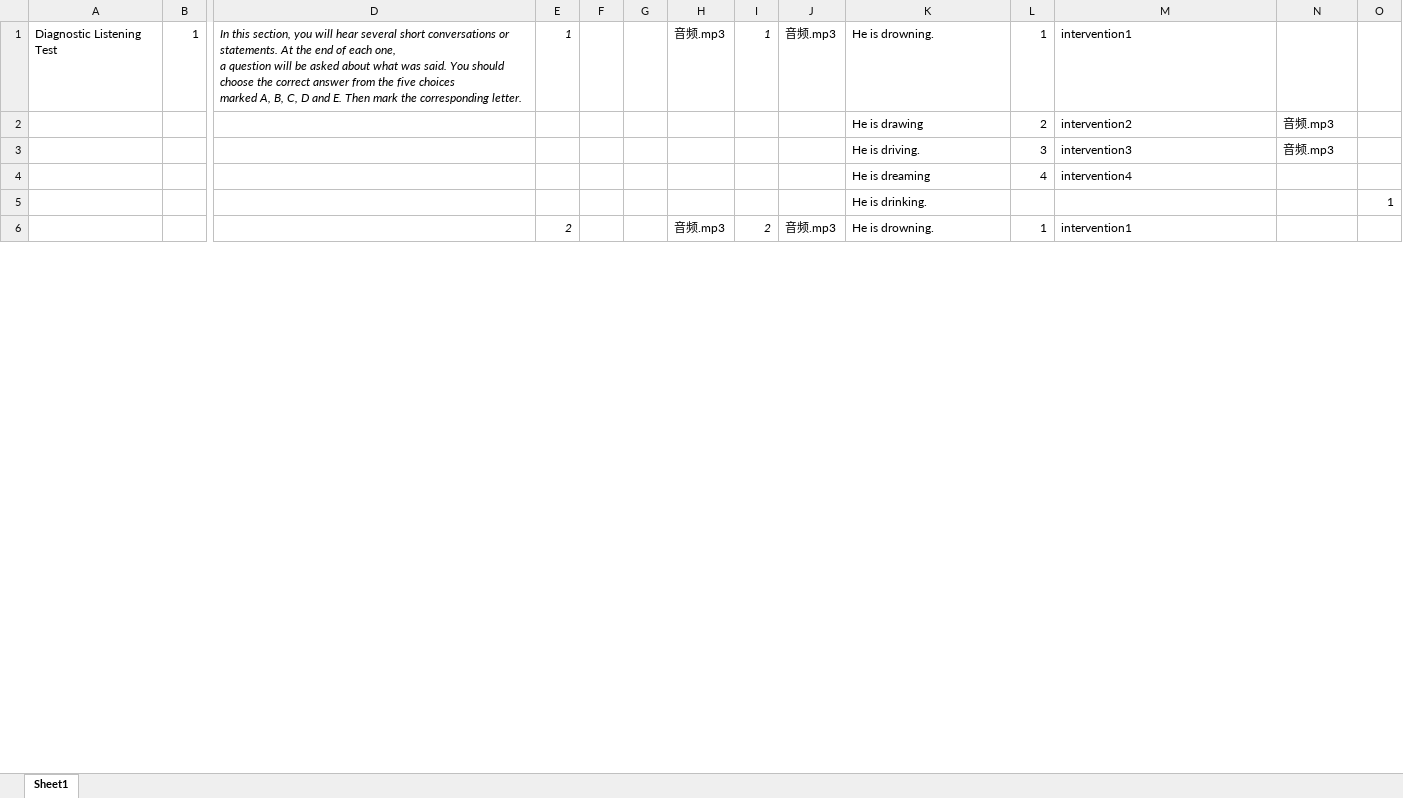
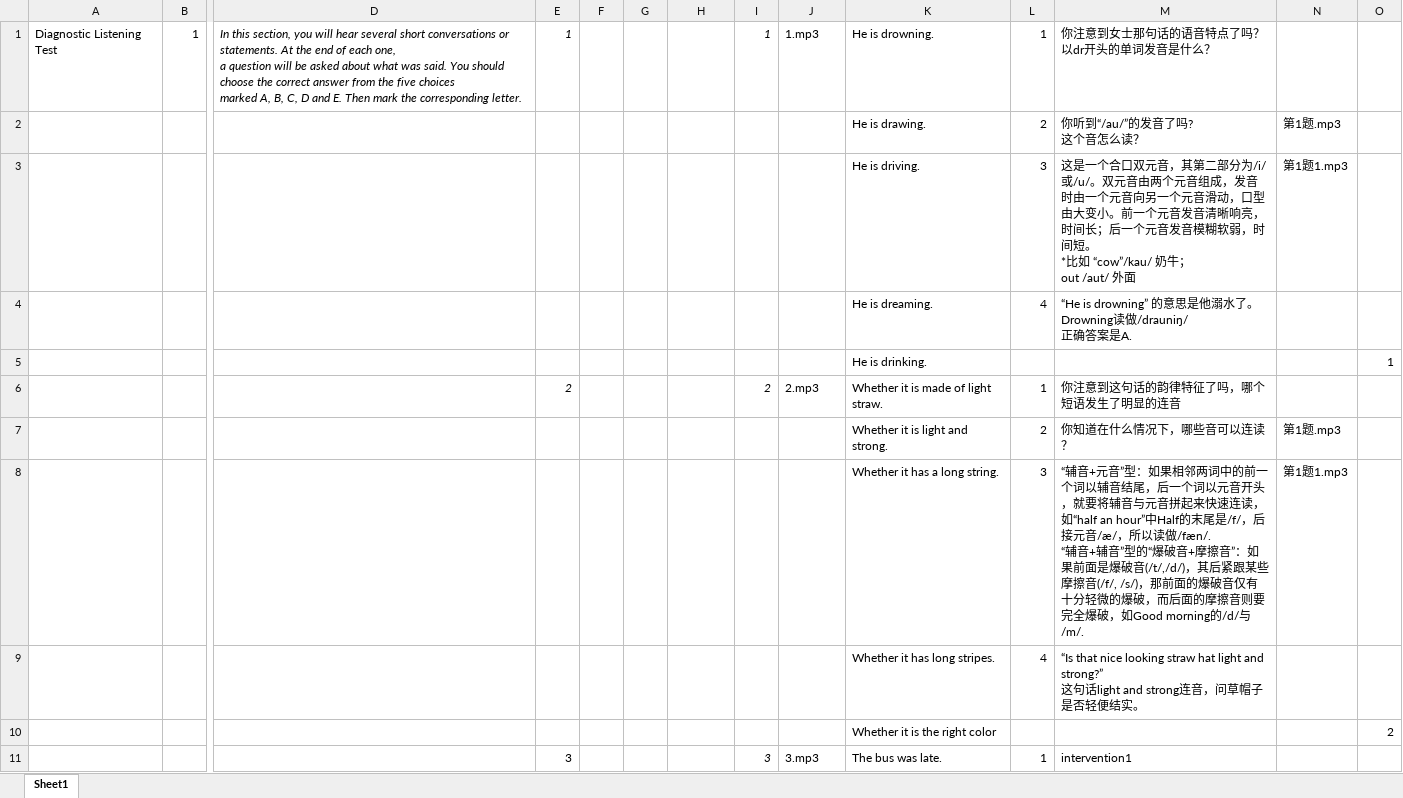
Before and after one commit to ZhangYanPeng/Evaluation, an Excel workbook: src/main/webapp/res/test_in.xlsx, sheet Sheet1, drawn as a sheet; only a part is shown, gaps mark what is left out; values as stored, in another font and other column widths than the file's, no borders; removed rows and columns are numbered as before the commit, all else as after; rows hold the shown columns only; ↵ is a line break in a cell; the diff covers the shown part only; the diff names each change by its address in the sheet, - before the commit and + after, or states it on an @@ line.

```diff
--- a/src/main/webapp/res/test_in.xlsx (sheet Sheet1)
+++ b/src/main/webapp/res/test_in.xlsx (sheet Sheet1)
-H1: 音频.mp3
+H1: (empty)
-J1: 音频.mp3
+J1: 1.mp3
-M1: intervention1
+M1: 你注意到女士那句话的语音特点了吗？以dr开头的单词发音是什么？
-row 2:  |  |  |  |  |  |  |  |  | He is drawing | 2 | intervention2 | 音频.mp3
+row 2:  |  |  |  |  |  |  |  |  | He is drawing. | 2 | 你听到“/au/”的发音了吗? ↵ 这个音怎么读？ | 第1题.mp3
-M3: intervention3
+M3: 这是一个合口双元音，其第二部分为/i/或/u/。双元音由两个元音组成，发音时由一个元音向另一个元音滑动，口型由大变小。前一个元音发音清晰响亮，时间长；后一个元音发音模糊软弱，时间短。 ↵ *比如 “cow”/kau/ 奶牛； ↵ out /aut/ 外面
-N3: 音频.mp3
+N3: 第1题1.mp3
-K4: He is dreaming
+K4: He is dreaming.
-M4: intervention4
+M4: “He is drowning” 的意思是他溺水了。Drowning读做/drauniŋ/ ↵ 正确答案是A.
-H6: 音频.mp3
+H6: (empty)
-J6: 音频.mp3
+J6: 2.mp3
-K6: He is drowning.
+K6: Whether it is made of light straw.
-M6: intervention1
+M6: 你注意到这句话的韵律特征了吗，哪个短语发生了明显的连音
+row 7:  |  |  |  |  |  |  |  |  | Whether it is light and strong. | 2 | 你知道在什么情况下，哪些音可以连读？ | 第1题.mp3
+row 8:  |  |  |  |  |  |  |  |  | Whether it has a long string. | 3 | “辅音+元音”型：如果相邻两词中的前一个词以辅音结尾，后一个词以元音开头，就要将辅音与元音拼起来快速连读，如“half an hour”中Half的末尾是/f/，后接元音/æ/，所以读做/fæn/. ↵ “辅音+辅音”型的“爆破音+摩擦音”：如果前面是爆破音(/t/,/d/)，其后紧跟某些摩擦音(/f/, /s/)，那前面的爆破音仅有十分轻微的爆破，而后面的摩擦音则要完全爆破，如Good morning的/d/与/m/. | 第1题1.mp3
+row 9:  |  |  |  |  |  |  |  |  | Whether it has long stripes. | 4 | “Is that nice looking straw hat light and strong?” ↵ 这句话light and strong连音，问草帽子是否轻便结实。
+row 10:  |  |  |  |  |  |  |  |  | Whether it is the right color |  |  |  | 2
+row 11:  |  |  | 3 |  |  |  | 3 | 3.mp3 | The bus was late. | 1 | intervention1
```
Also changed, not shown: 58 added rows, 13 removed rows, 75 edited cells and cell formats elsewhere in this sheet, 40 other files.
